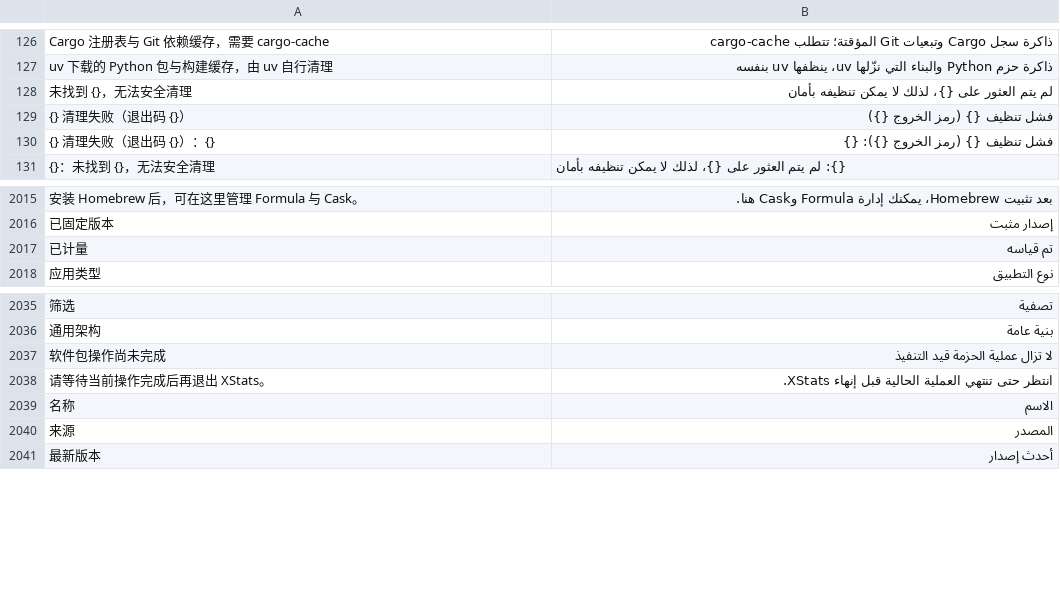
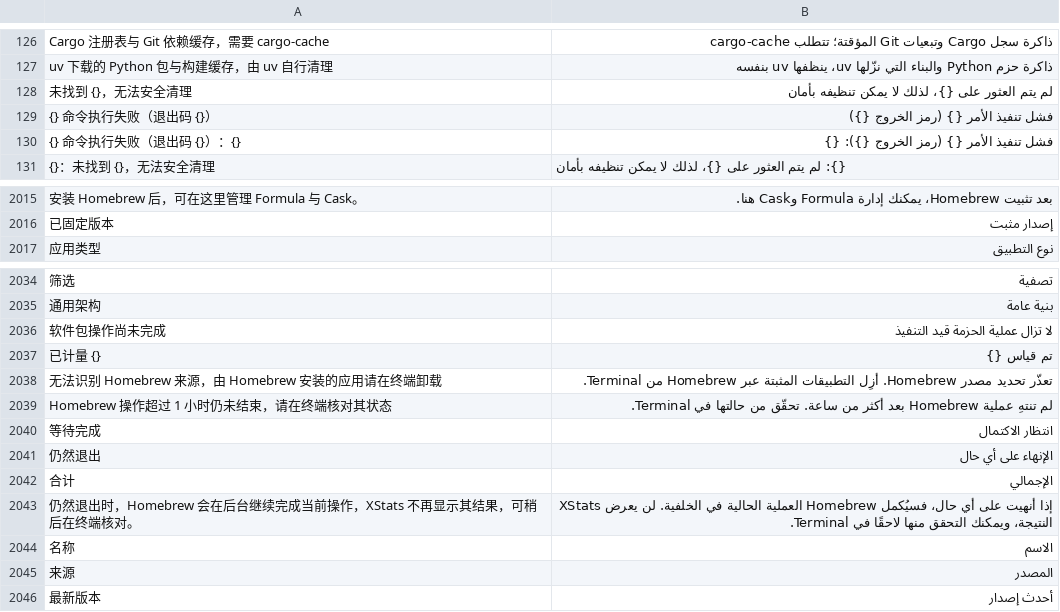
Before and after one commit to ysicing/XStats, a TSV file: Packages/XStatsKit/Sources/Localization/Resources/ar.tsv, drawn as a sheet; only a part is shown, gaps mark what is left out; removed rows and columns are numbered as before the commit, all else as after; the diff names each change by its address in the sheet, - before the commit and + after, or states it on an @@ line.

```diff
--- a/Packages/XStatsKit/Sources/Localization/Resources/ar.tsv
+++ b/Packages/XStatsKit/Sources/Localization/Resources/ar.tsv
-row 129: {} 清理失败（退出码 {}） | فشل تنظيف {} (رمز الخروج {})
+row 129: {} 命令执行失败（退出码 {}） | فشل تنفيذ الأمر {} (رمز الخروج {})
-A130: {} 清理失败（退出码 {}）：{}
+A130: {} 命令执行失败（退出码 {}）：{}
-B130: فشل تنظيف {} (رمز الخروج {}): {}
+B130: فشل تنفيذ الأمر {} (رمز الخروج {}): {}
-row 2017: 已计量 | تم قياسه
-row 2038: 请等待当前操作完成后再退出 XStats。 | انتظر حتى تنتهي العملية الحالية قبل إنهاء XStats.
+row 2037: 已计量 {} | تم قياس {}
+row 2038: 无法识别 Homebrew 来源，由 Homebrew 安装的应用请在终端卸载 | تعذّر تحديد مصدر Homebrew. أزِل التطبيقات المثبتة عبر Homebrew من Terminal.
+row 2039: Homebrew 操作超过 1 小时仍未结束，请在终端核对其状态 | لم تنتهِ عملية Homebrew بعد أكثر من ساعة. تحقّق من حالتها في Terminal.
+row 2040: 等待完成 | انتظار الاكتمال
+row 2041: 仍然退出 | الإنهاء على أي حال
+row 2042: 合计 | الإجمالي
+row 2043: 仍然退出时，Homebrew 会在后台继续完成当前操作，XStats 不再显示其结果，可稍后在终端核对。 | إذا أنهيت على أي حال، فسيُكمل Homebrew العملية الحالية في الخلفية. لن يعرض XStats النتيجة، ويمكنك التحقق منها لاحقًا في Terminal.
```
Also changed, not shown: Packages/XStatsKit/Sources/Localization/Resources/de.tsv, Packages/XStatsKit/Sources/Localization/Resources/es.tsv, 38 other files.
